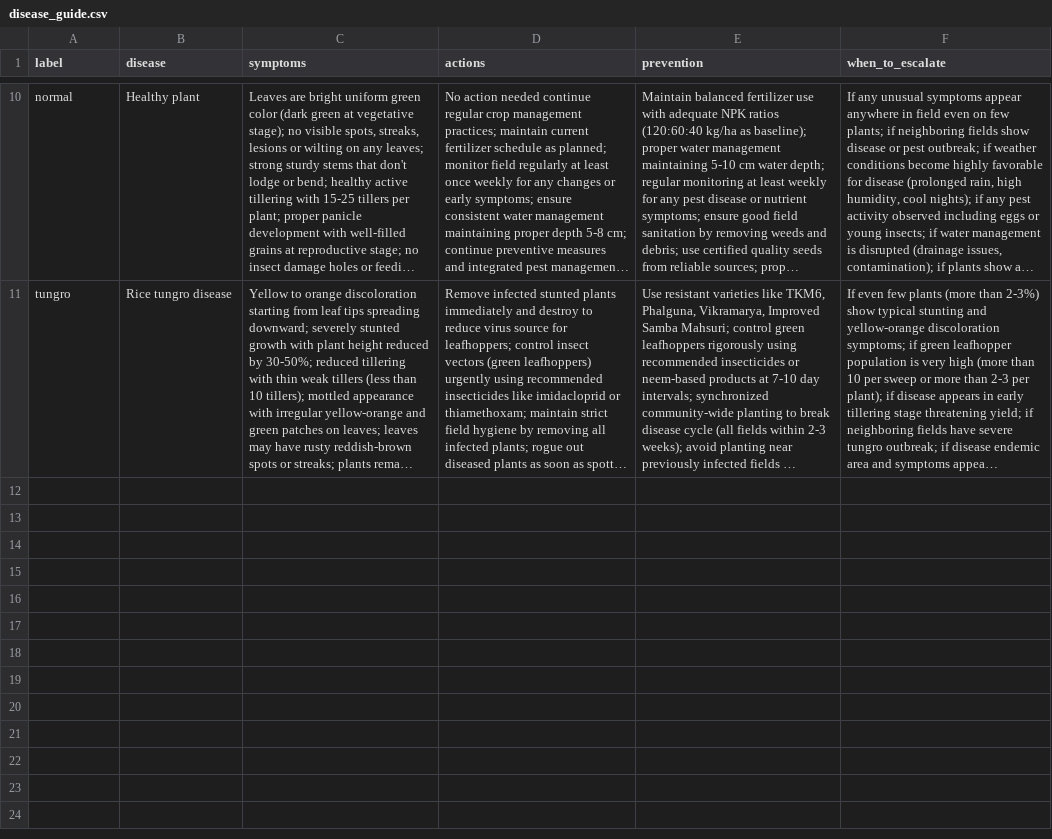
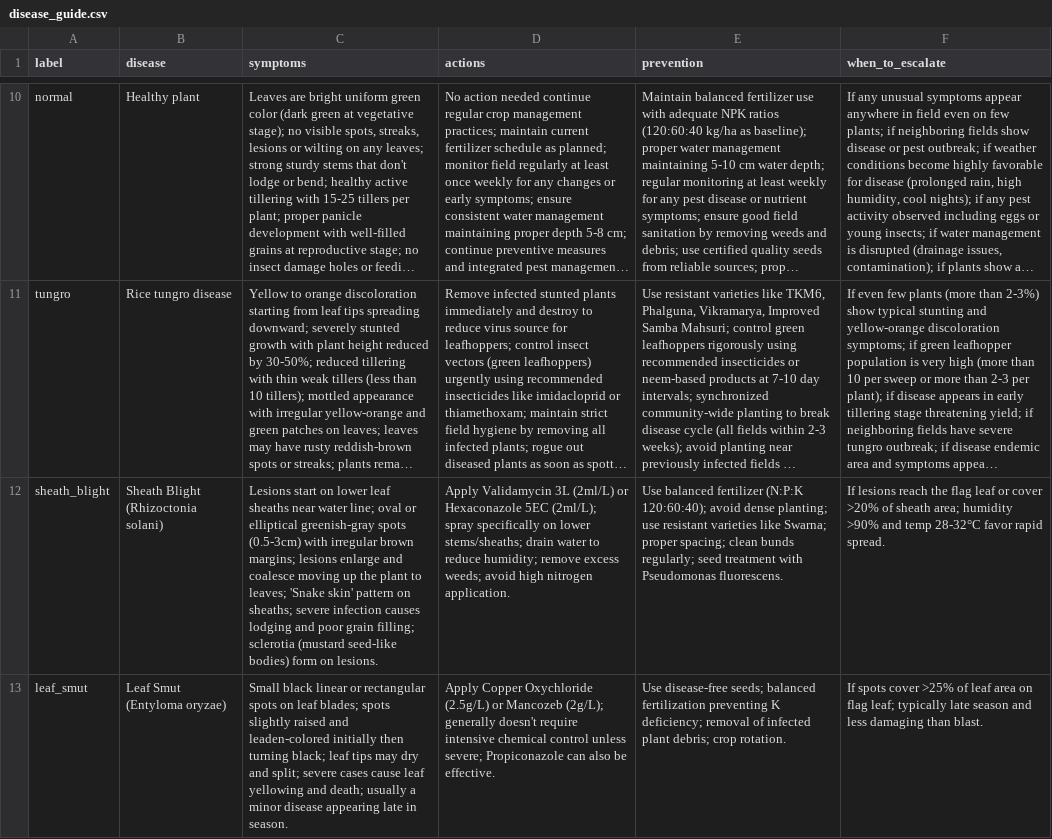
Before and after one commit to AnjalSubedi/AgroMind, a CSV file: backend/disease_guide.csv, drawn as a sheet; only a part is shown, gaps mark what is left out; long unchanged cells end in …; the diff names each change by its address in the sheet, - before the commit and + after, or states it on an @@ line.

Commit message:
all diseases in models properly mapped

```diff
--- a/backend/disease_guide.csv
+++ b/backend/disease_guide.csv
+row 12: sheath_blight | Sheath Blight (Rhizoctonia solani) | Lesions start on lower leaf sheaths near water line; oval or elliptical greenish-gray spots (0.5-3cm) with irregular brown margins; lesions enlarge and coalesce moving up the plant to leaves; 'Snake skin' pattern on sheaths; severe infection causes lodging and poor grain filling; sclerotia (mustard seed-like bodies) form on lesions. | Apply Validamycin 3L (2ml/L) or Hexaconazole 5EC (2ml/L); spray specifically on lower stems/sheaths; drain water to reduce humidity; remove excess weeds; avoid high nitrogen application. | Use balanced fertilizer (N:P:K 120:60:40); avoid dense planting; use resistant varieties like Swarna; proper spacing; clean bunds regularly; seed treatment with Pseudomonas fluorescens. | If lesions reach the flag leaf or cover >20% of sheath area; humidity >90% and temp 28-32°C favor rapid spread.
+row 13: leaf_smut | Leaf Smut (Entyloma oryzae) | Small black linear or rectangular spots on leaf blades; spots slightly raised and leaden-colored initially then turning black; leaf tips may dry and split; severe cases cause leaf yellowing and death; usually a minor disease appearing late in season. | Apply Copper Oxychloride (2.5g/L) or Mancozeb (2g/L); generally doesn't require intensive chemical control unless severe; Propiconazole can also be effective. | Use disease-free seeds; balanced fertilization preventing K deficiency; removal of infected plant debris; crop rotation. | If spots cover >25% of leaf area on flag leaf; typically late season and less damaging than blast.
```
Also changed, not shown: 10 other files.
